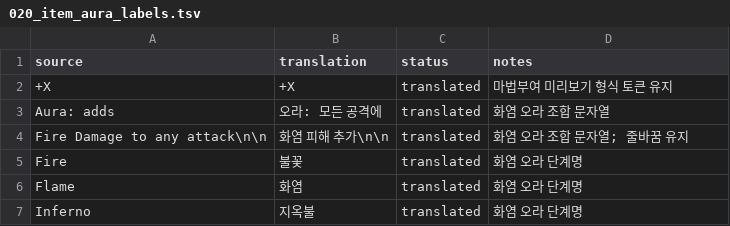
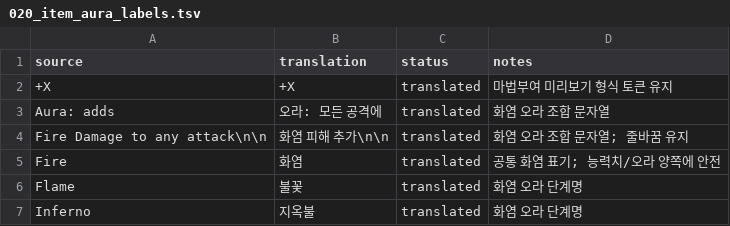
Before and after one commit to munument1/-KR-Maw-Mod-MMMerge, a TSV file: localization/batches/020_item_aura_labels.tsv, drawn as a sheet.

Commit message:
localization: align fire aura terminology

```diff
--- a/localization/batches/020_item_aura_labels.tsv
+++ b/localization/batches/020_item_aura_labels.tsv
@@ -4,4 +4,4 @@ source	translation	status	notes
  Fire Damage to any attack\n\n	 화염 피해 추가\n\n	translated	화염 오라 조합 문자열; 줄바꿈 유지
-Fire	불꽃	translated	화염 오라 단계명
-Flame	화염	translated	화염 오라 단계명
+Fire	화염	translated	공통 화염 표기; 능력치/오라 양쪽에 안전
+Flame	불꽃	translated	화염 오라 단계명
 Inferno	지옥불	translated	화염 오라 단계명
```
